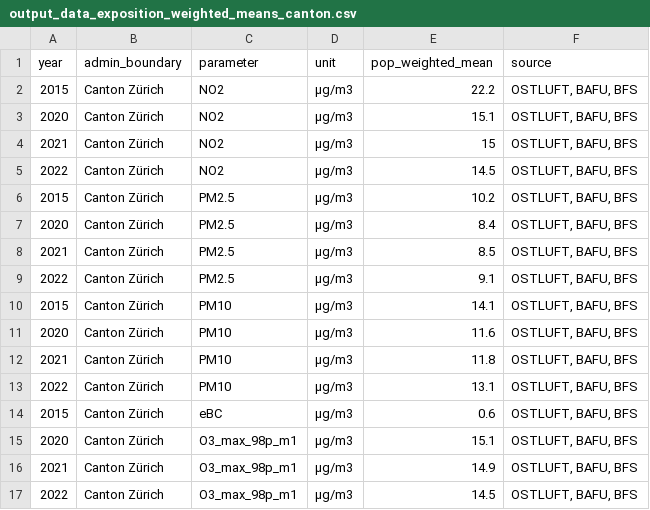
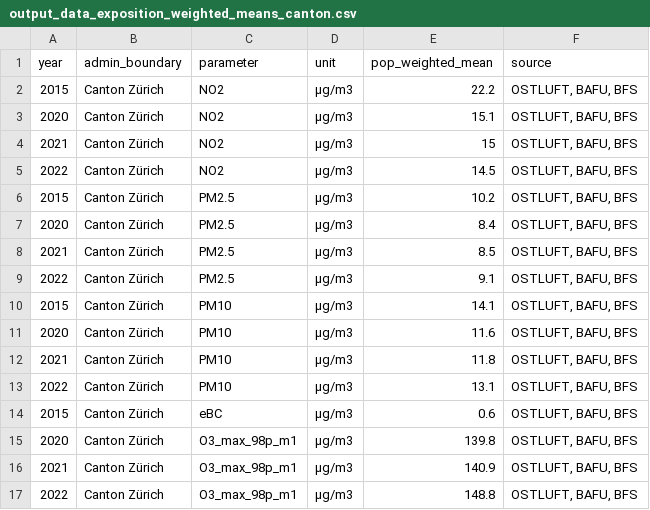
Before and after one commit to awelZH/airquality, a CSV file: inst/extdata/output_data_exposition_weighted_means_canton.csv, drawn as a sheet.

```diff
--- a/inst/extdata/output_data_exposition_weighted_means_canton.csv
+++ b/inst/extdata/output_data_exposition_weighted_means_canton.csv
@@ -14,4 +14,4 @@ year;admin_boundary;parameter;unit;pop_weighted_mean;source
 2015;Canton Zürich;eBC;μg/m3;0.6;OSTLUFT, BAFU, BFS
-2020;Canton Zürich;O3_max_98p_m1;μg/m3;15.1;OSTLUFT, BAFU, BFS
-2021;Canton Zürich;O3_max_98p_m1;μg/m3;14.9;OSTLUFT, BAFU, BFS
-2022;Canton Zürich;O3_max_98p_m1;μg/m3;14.5;OSTLUFT, BAFU, BFS
+2020;Canton Zürich;O3_max_98p_m1;μg/m3;139.8;OSTLUFT, BAFU, BFS
+2021;Canton Zürich;O3_max_98p_m1;μg/m3;140.9;OSTLUFT, BAFU, BFS
+2022;Canton Zürich;O3_max_98p_m1;μg/m3;148.8;OSTLUFT, BAFU, BFS
```
Also changed, not shown: inst/extdata/input_ostluft_airmo_y1.csv, inst/extdata/input_ostluft_nabel_compiled_o3_peakseason_y1.csv, 17 other files.
